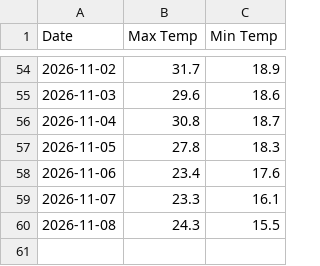
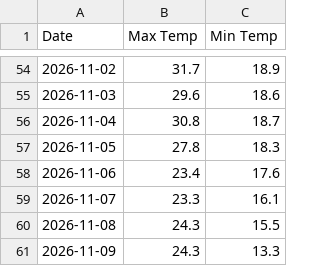
Before and after one commit to malak50ahmed-byte/weather-explorer, a CSV file: data.csv, drawn as a sheet; only a part is shown, gaps mark what is left out.

```diff
--- a/data.csv
+++ b/data.csv
@@ -60 +60,2 @@ Date,Max Temp,Min Temp
 2026-11-08,24.3,15.5
+2026-11-09,24.3,13.3
```
